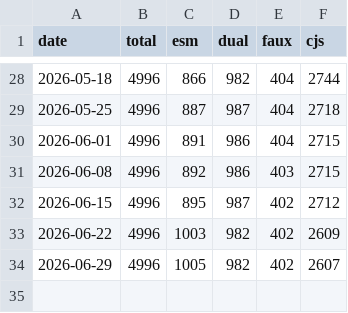
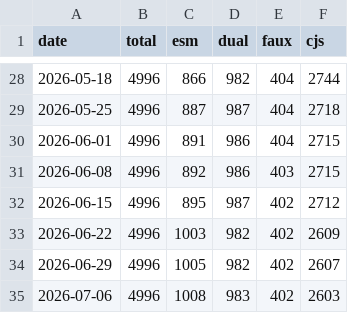
Before and after one commit to khajimatov/are-we-esm-yet, a CSV file: index.csv, drawn as a sheet; only a part is shown, gaps mark what is left out; the diff names each change by its address in the sheet, - before the commit and + after, or states it on an @@ line.

```diff
--- a/index.csv
+++ b/index.csv
+row 35: 2026-07-06 | 4996 | 1008 | 983 | 402 | 2603
```
Also changed, not shown: 1 other file.
